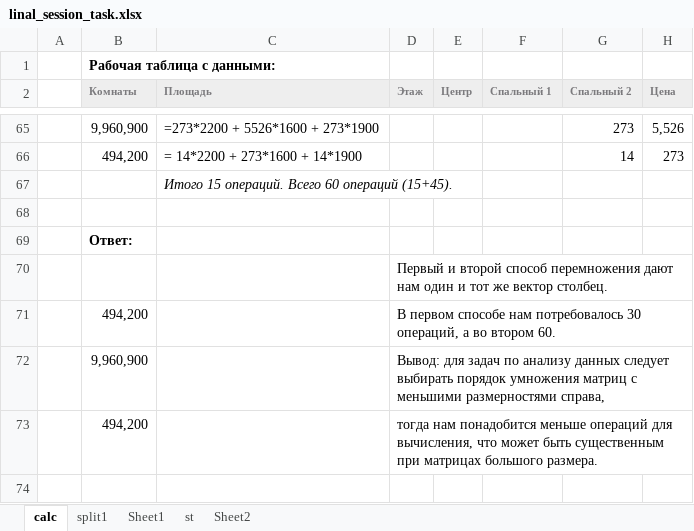
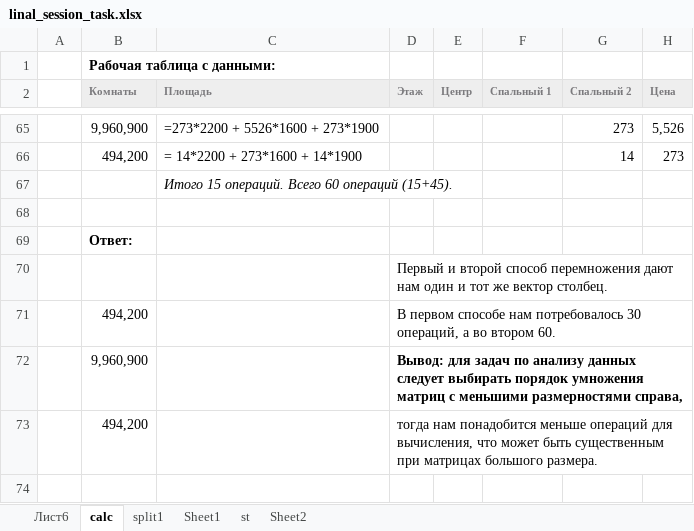
Before and after one commit to iTonyJah/DataScience, an Excel workbook: Edu/linear_algebra/linal_session_task.xlsx, sheet calc, drawn as a sheet; only a part is shown, gaps mark what is left out; values as stored, in another font and other column widths than the file's, no borders; charts and pictures not drawn; the diff names each change by its address in the sheet, - before the commit and + after, or states it on an @@ line.

```diff
--- a/Edu/linear_algebra/linal_session_task.xlsx (sheet calc)
+++ b/Edu/linear_algebra/linal_session_task.xlsx (sheet calc)
+sheet tab: Лист6
-D72 bold: off
+D72 bold: on
```
Also changed, not shown: sheet st, charts or pictures.
